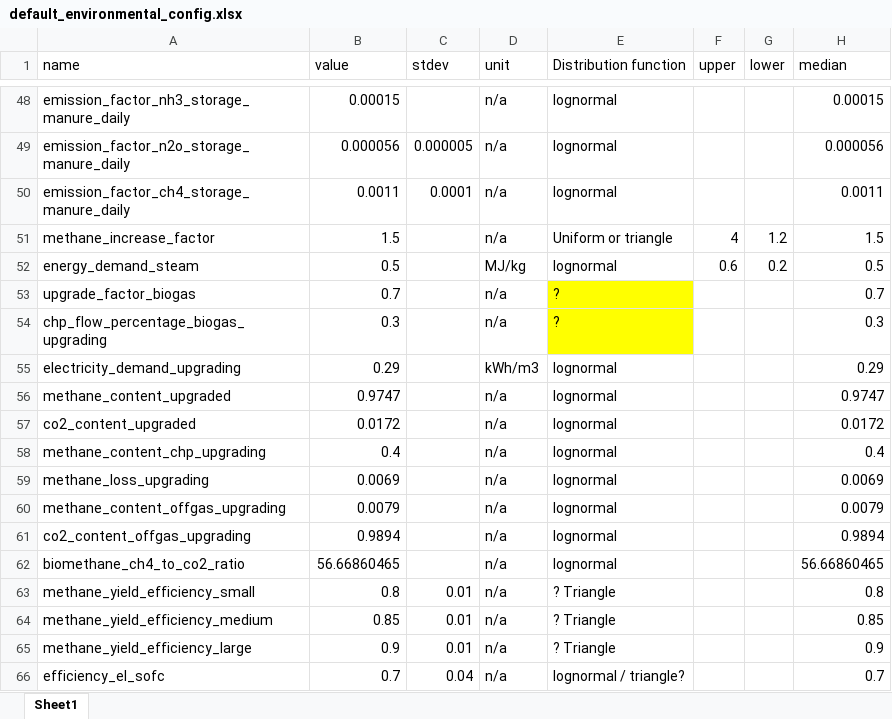
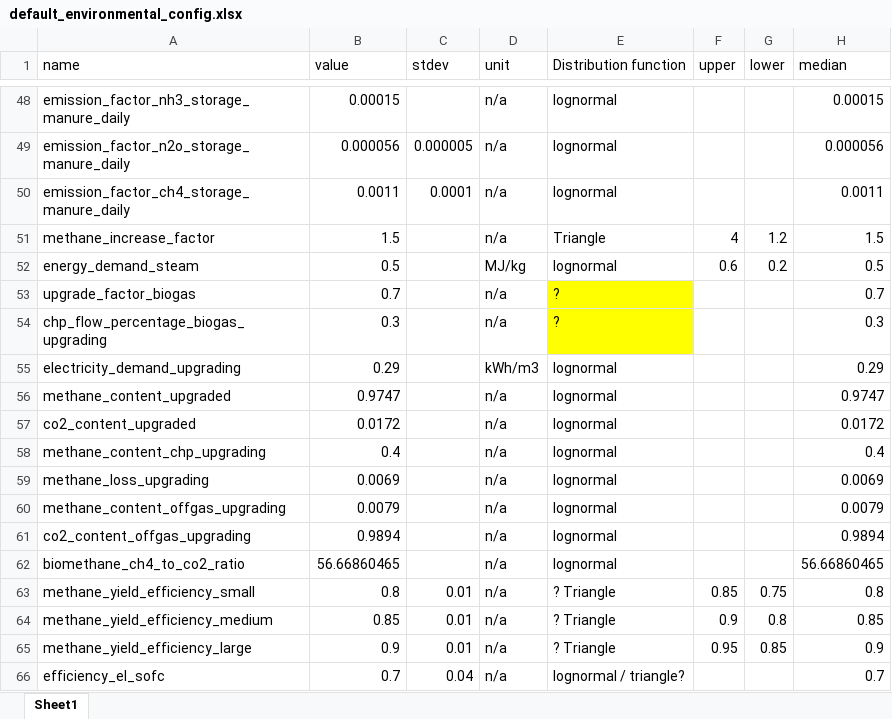
Before and after one commit to ManicWulf/LCA_from_manure, an Excel workbook: default_configs/default_environmental_config.xlsx, sheet Sheet1, drawn as a sheet; only a part is shown, gaps mark what is left out; values as stored, in another font and other column widths than the file's, no borders; the diff names each change by its address in the sheet, - before the commit and + after, or states it on an @@ line.

```diff
--- a/default_configs/default_environmental_config.xlsx (sheet Sheet1)
+++ b/default_configs/default_environmental_config.xlsx (sheet Sheet1)
-E51 (Distribution function): Uniform or triangle
+E51 (Distribution function): Triangle
-F63 (upper): (empty)
+F63 (upper): 0.85
-G63 (lower): (empty)
+G63 (lower): 0.75
-F64 (upper): (empty)
+F64 (upper): 0.9
-G64 (lower): (empty)
+G64 (lower): 0.8
-F65 (upper): (empty)
+F65 (upper): 0.95
-G65 (lower): (empty)
+G65 (lower): 0.85
```
Also changed, not shown: 6 other files.
